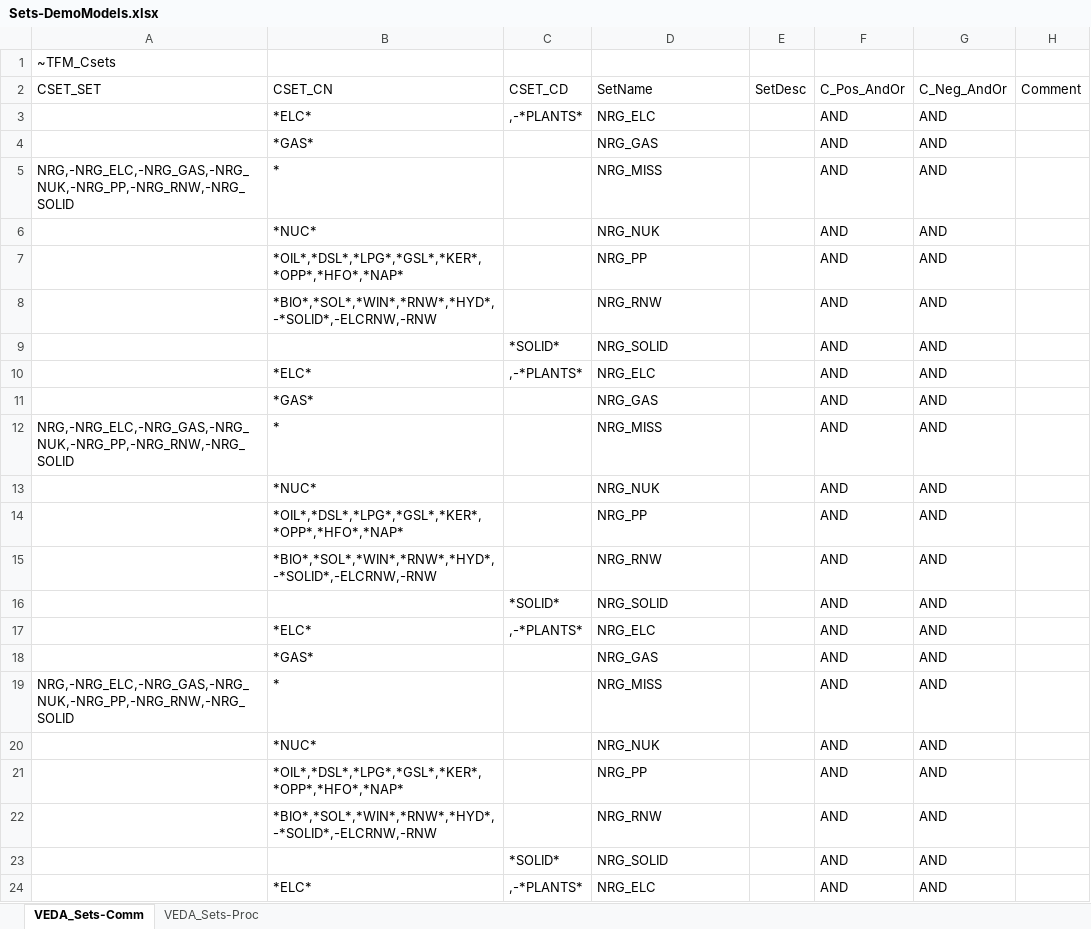
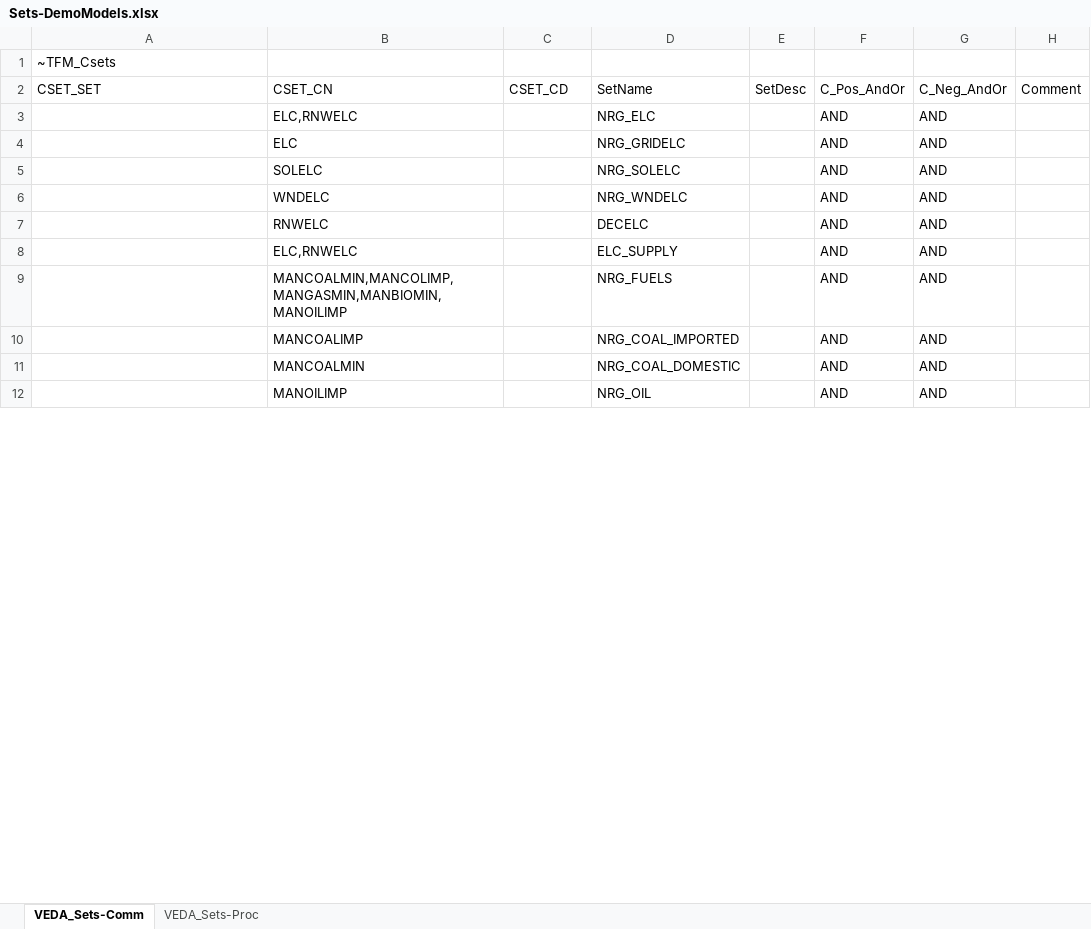
Before and after one commit to Tamenew/MANU2025, an Excel workbook: Sets-DemoModels.xlsx, sheet VEDA_Sets-Comm, drawn as a sheet; only a part is shown; values as stored, in another font and other column widths than the file's, no cell formats; removed rows and columns are numbered as before the commit, all else as after; the diff covers the shown part only; the diff names each change by its address in the sheet, - before the commit and + after, or states it on an @@ line.

```diff
--- a/Sets-DemoModels.xlsx (sheet VEDA_Sets-Comm)
+++ b/Sets-DemoModels.xlsx (sheet VEDA_Sets-Comm)
-B3: *ELC*
+B3: ELC,RNWELC
-C3: ,-*PLANTS*
+C3: (empty)
-B4: *GAS*
+B4: ELC
-D4: NRG_GAS
+D4: NRG_GRIDELC
-row 5: NRG,-NRG_ELC,-NRG_GAS,-NRG_NUK,-NRG_PP,-NRG_RNW,-NRG_SOLID | * |  | NRG_MISS |  | AND | AND
-row 6:  | *NUC* |  | NRG_NUK |  | AND | AND
-B5: *OIL*,*DSL*,*LPG*,*GSL*,*KER*,*OPP*,*HFO*,*NAP*
+B5: SOLELC
-D5: NRG_PP
+D5: NRG_SOLELC
-B6: *BIO*,*SOL*,*WIN*,*RNW*,*HYD*,-*SOLID*,-ELCRNW,-RNW
+B6: WNDELC
-D6: NRG_RNW
+D6: NRG_WNDELC
-row 9:  |  | *SOLID* | NRG_SOLID |  | AND | AND
-row 10:  | *ELC* | ,-*PLANTS* | NRG_ELC |  | AND | AND
-row 11:  | *GAS* |  | NRG_GAS |  | AND | AND
-row 12: NRG,-NRG_ELC,-NRG_GAS,-NRG_NUK,-NRG_PP,-NRG_RNW,-NRG_SOLID | * |  | NRG_MISS |  | AND | AND
-B7: *NUC*
+B7: RNWELC
-D7: NRG_NUK
+D7: DECELC
-B8: *OIL*,*DSL*,*LPG*,*GSL*,*KER*,*OPP*,*HFO*,*NAP*
+B8: ELC,RNWELC
-D8: NRG_PP
+D8: ELC_SUPPLY
-B9: *BIO*,*SOL*,*WIN*,*RNW*,*HYD*,-*SOLID*,-ELCRNW,-RNW
+B9: MANCOALMIN,MANCOLIMP,MANGASMIN,MANBIOMIN,MANOILIMP
-D9: NRG_RNW
+D9: NRG_FUELS
-row 16:  |  | *SOLID* | NRG_SOLID |  | AND | AND
-row 17:  | *ELC* | ,-*PLANTS* | NRG_ELC |  | AND | AND
-B10: *GAS*
+B10: MANCOALIMP
-D10: NRG_GAS
+D10: NRG_COAL_IMPORTED
-row 19: NRG,-NRG_ELC,-NRG_GAS,-NRG_NUK,-NRG_PP,-NRG_RNW,-NRG_SOLID | * |  | NRG_MISS |  | AND | AND
-B11: *NUC*
+B11: MANCOALMIN
-D11: NRG_NUK
+D11: NRG_COAL_DOMESTIC
-B12: *OIL*,*DSL*,*LPG*,*GSL*,*KER*,*OPP*,*HFO*,*NAP*
+B12: MANOILIMP
-D12: NRG_PP
+D12: NRG_OIL
-row 22:  | *BIO*,*SOL*,*WIN*,*RNW*,*HYD*,-*SOLID*,-ELCRNW,-RNW |  | NRG_RNW |  | AND | AND
-row 23:  |  | *SOLID* | NRG_SOLID |  | AND | AND
-row 24:  | *ELC* | ,-*PLANTS* | NRG_ELC |  | AND | AND
```
Also changed, not shown: 2 added rows, 3 removed rows and 5 edited cells elsewhere in this sheet, sheet VEDA_Sets-Proc, cell formats, BY_Trans.xlsx, SubRES_TMPL/SubRES_NewTechs.xlsx, 19 other files.
